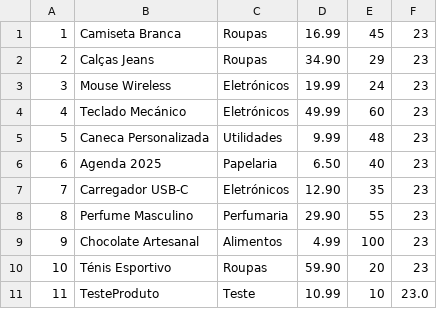
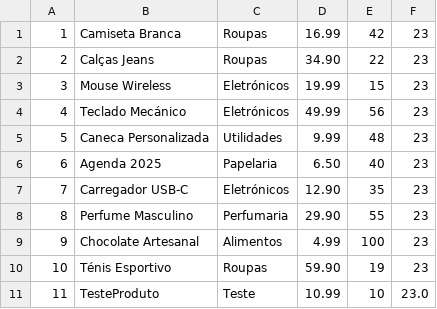
Before and after one commit to Correiiaa/Sistema_De_Gestao_Loja, a CSV file: src/BaseDados/produtos.csv, drawn as a sheet.

```diff
--- a/src/BaseDados/produtos.csv
+++ b/src/BaseDados/produtos.csv
@@ -1,5 +1,5 @@
-1,Camiseta Branca,Roupas,16.99,45,23
-2,Calças Jeans,Roupas,34.90,29,23
-3,Mouse Wireless,Eletrónicos,19.99,24,23
-4,Teclado Mecánico,Eletrónicos,49.99,60,23
+1,Camiseta Branca,Roupas,16.99,42,23
+2,Calças Jeans,Roupas,34.90,22,23
+3,Mouse Wireless,Eletrónicos,19.99,15,23
+4,Teclado Mecánico,Eletrónicos,49.99,56,23
 5,Caneca Personalizada,Utilidades,9.99,48,23
@@ -9,3 +9,3 @@
 9,Chocolate Artesanal,Alimentos,4.99,100,23
-10,Ténis Esportivo,Roupas,59.90,20,23
+10,Ténis Esportivo,Roupas,59.90,19,23
 11,TesteProduto,Teste,10.99,10,23.0
```
Also changed, not shown: src/BaseDados/relatoriovendas.csv, 5 other files.
